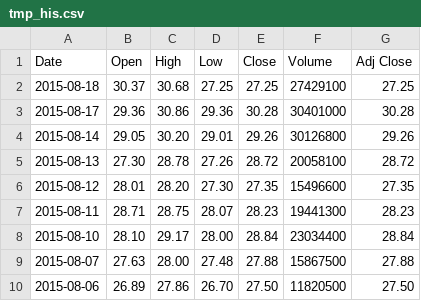
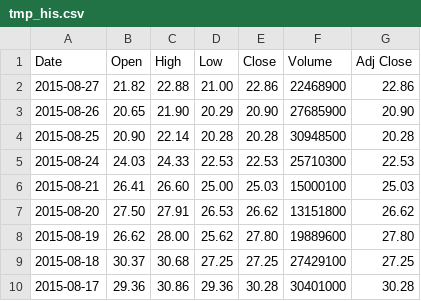
Before and after one commit to egsjurbh1/MarketInfo, a CSV file: MarketInfo/bin/Debug/tmp_his.csv, drawn as a sheet; only a part is shown; the shorter side is filled out with more unchanged rows.

```diff
--- a/MarketInfo/bin/Debug/tmp_his.csv
+++ b/MarketInfo/bin/Debug/tmp_his.csv
@@ -1,2 +1,9 @@
 Date,Open,High,Low,Close,Volume,Adj Close
+2015-08-27,21.82,22.88,21.00,22.86,22468900,22.86
+2015-08-26,20.65,21.90,20.29,20.90,27685900,20.90
+2015-08-25,20.90,22.14,20.28,20.28,30948500,20.28
+2015-08-24,24.03,24.33,22.53,22.53,25710300,22.53
+2015-08-21,26.41,26.60,25.00,25.03,15000100,25.03
+2015-08-20,27.50,27.91,26.53,26.62,13151800,26.62
+2015-08-19,26.62,28.00,25.62,27.80,19889600,27.80
 2015-08-18,30.37,30.68,27.25,27.25,27429100,27.25
```
Also changed, not shown: 15 other files.
